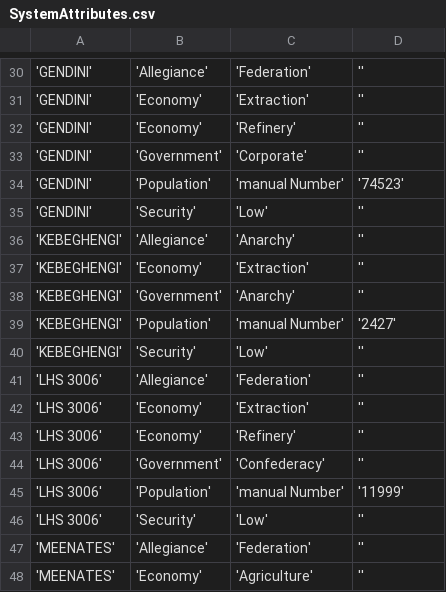
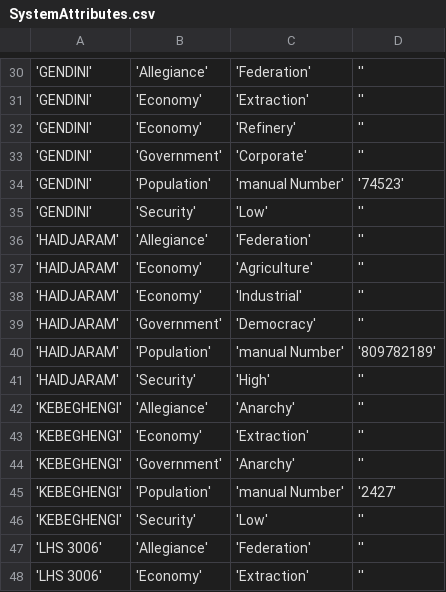
Before and after one commit to EliteDangerous/tradedangerous, a CSV file: data/SystemAttributes.csv, drawn as a sheet; only a part is shown, gaps mark what is left out; the shorter side is filled out with more unchanged rows; the diff names each change by its address in the sheet, - before the commit and + after, or states it on an @@ line.

```diff
--- a/data/SystemAttributes.csv
+++ b/data/SystemAttributes.csv
+row 36: 'HAIDJARAM' | 'Allegiance' | 'Federation' | ''
+row 37: 'HAIDJARAM' | 'Economy' | 'Agriculture' | ''
+row 38: 'HAIDJARAM' | 'Economy' | 'Industrial' | ''
+row 39: 'HAIDJARAM' | 'Government' | 'Democracy' | ''
+row 40: 'HAIDJARAM' | 'Population' | 'manual Number' | '809782189'
+row 41: 'HAIDJARAM' | 'Security' | 'High' | ''
```
Also changed, not shown: data/ShipVendor.csv, data/Station.csv, 1 other file.
